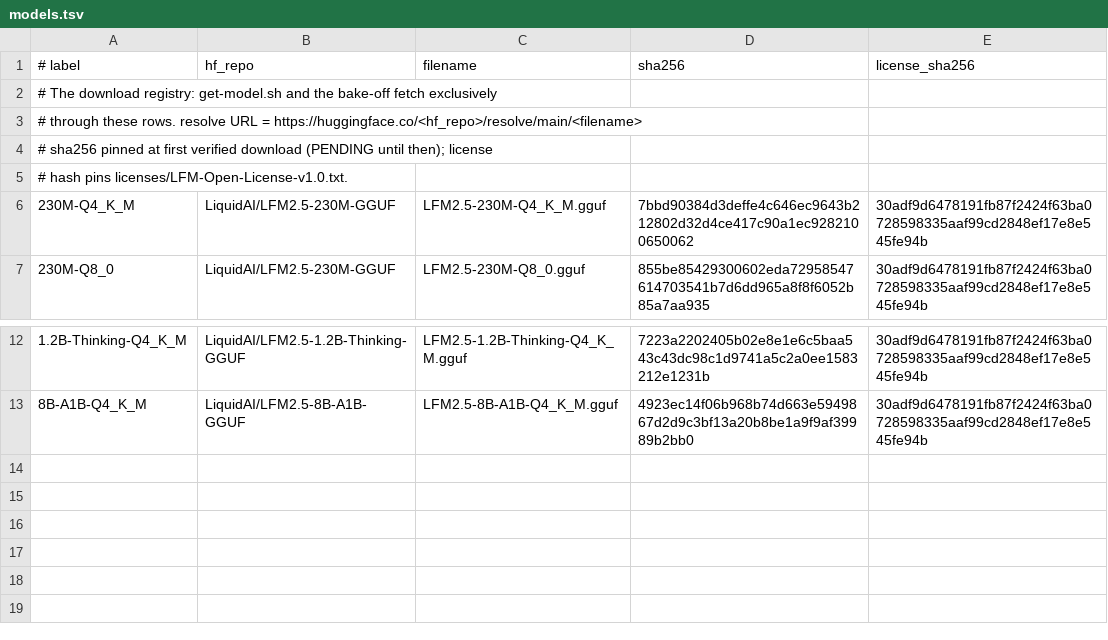
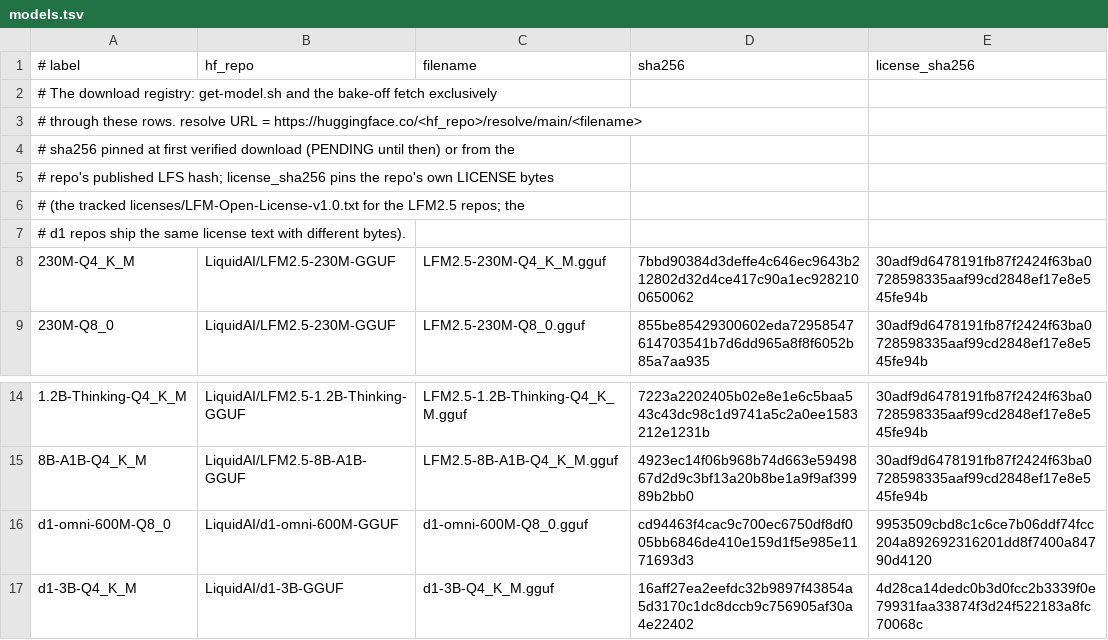
Before and after one commit to rgsuarez/memwatch, a TSV file: scripts/models.tsv, drawn as a sheet; only a part is shown, gaps mark what is left out.

Commit message:
Pin the d1 decision models with per-row license checks
Adds registry rows for d1-omni-600M (Q8_0) and d1-3B (Q4_K_M), pinned to
the repos' published LFS hashes. The d1 repos ship the same license text
as the LFM2.5 repos but with different bytes, so get-model.sh now verifies
each row against its own license pin. It re-fetches the repo's LICENSE on
every run, catching an upstream change even when a local copy exists; it
keeps the tracked LFM Open License copy canonical for the LFM2.5 rows,
stores other repos' copies under licenses/<owner>_<repo>.LICENSE
(gitignored), and falls back to a verified local copy only when offline.

```diff
--- a/scripts/models.tsv
+++ b/scripts/models.tsv
@@ -3,4 +3,6 @@
 # through these rows. resolve URL = https://huggingface.co/<hf_repo>/resolve/main/<filename>
-# sha256 pinned at first verified download (PENDING until then); license
-# hash pins licenses/LFM-Open-License-v1.0.txt.
+# sha256 pinned at first verified download (PENDING until then) or from the
+# repo's published LFS hash; license_sha256 pins the repo's own LICENSE bytes
+# (the tracked licenses/LFM-Open-License-v1.0.txt for the LFM2.5 repos; the
+# d1 repos ship the same license text with different bytes).
 230M-Q4_K_M	LiquidAI/LFM2.5-230M-GGUF	LFM2.5-230M-Q4_K_M.gguf	7bbd90384d3deffe4c646ec9643b212802d32d4ce417c90a1ec9282100650062	30adf9d6478191fb87f2424f63ba0728598335aaf99cd2848ef17e8e545fe94b
@@ -13 +15,3 @@
 8B-A1B-Q4_K_M	LiquidAI/LFM2.5-8B-A1B-GGUF	LFM2.5-8B-A1B-Q4_K_M.gguf	4923ec14f06b968b74d663e5949867d2d9c3bf13a20b8be1a9f9af39989b2bb0	30adf9d6478191fb87f2424f63ba0728598335aaf99cd2848ef17e8e545fe94b
+d1-omni-600M-Q8_0	LiquidAI/d1-omni-600M-GGUF	d1-omni-600M-Q8_0.gguf	cd94463f4cac9c700ec6750df8df005bb6846de410e159d1f5e985e1171693d3	9953509cbd8c1c6ce7b06ddf74fcc204a892692316201dd8f7400a84790d4120
+d1-3B-Q4_K_M	LiquidAI/d1-3B-GGUF	d1-3B-Q4_K_M.gguf	16aff27ea2eefdc32b9897f43854a5d3170c1dc8dccb9c756905af30a4e22402	4d28ca14dedc0b3d0fcc2b3339f0e79931faa33874f3d24f522183a8fc70068c
```
Also changed, not shown: 2 other files.
